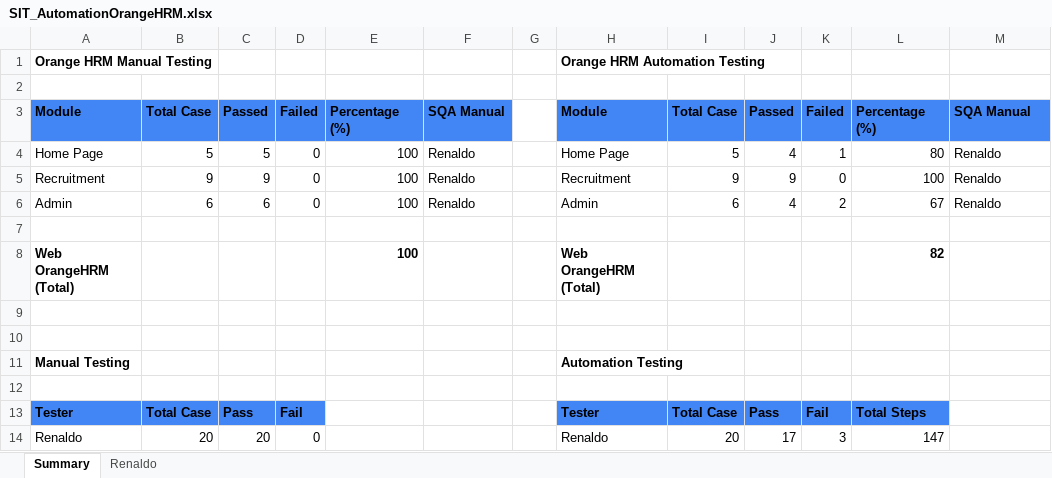
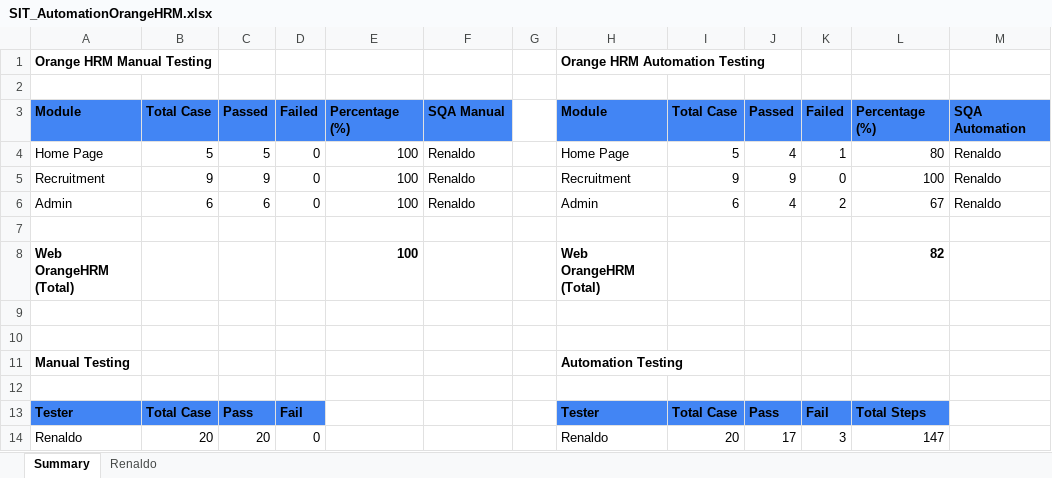
Before and after one commit to renpu27/PP-AutomationTest-OrangeHRM, an Excel workbook: ExcelReport/SIT_AutomationOrangeHRM.xlsx, sheet Summary, drawn as a sheet; values as stored, in another font and other column widths than the file's, no borders; the diff names each change by its address in the sheet, - before the commit and + after, or states it on an @@ line.

Commit message:
Minor Revision

```diff
--- a/ExcelReport/SIT_AutomationOrangeHRM.xlsx (sheet Summary)
+++ b/ExcelReport/SIT_AutomationOrangeHRM.xlsx (sheet Summary)
-M3: SQA Manual
+M3: SQA Automation
```
